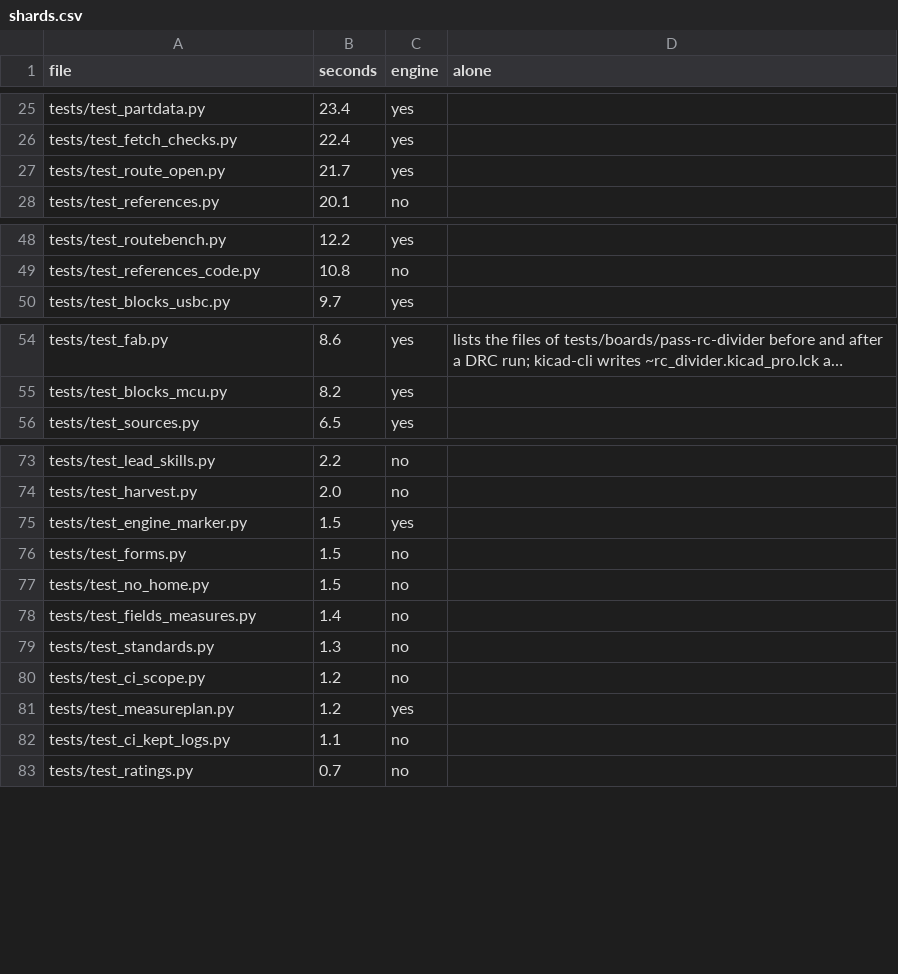
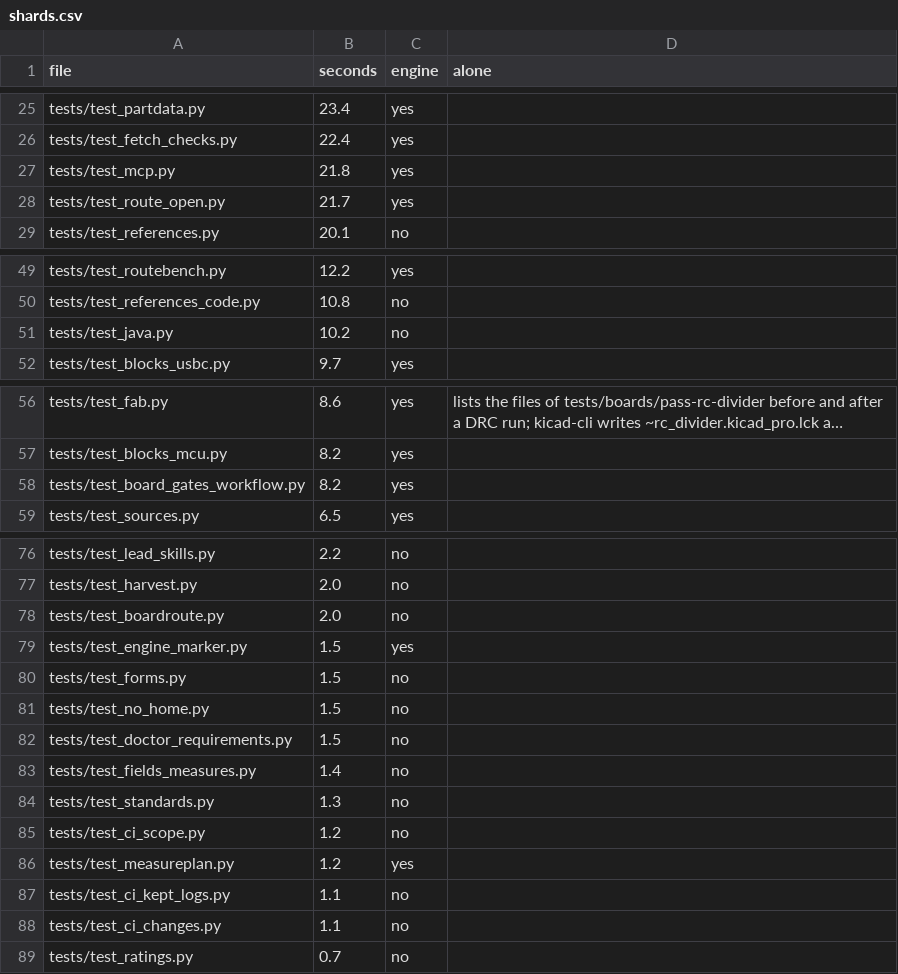
Before and after one commit to ThyFriendlyFox/via, a CSV file: verify/shards.csv, drawn as a sheet; only a part is shown, gaps mark what is left out; long unchanged cells end in …; the diff covers the shown part only; the diff names each change by its address in the sheet, - before the commit and + after, or states it on an @@ line.

Commit message:
fast has 15 minutes, held by a test; verify/shards.csv has rows for its 7 missing files
On wip/install2 at c49fece (run 44585103119, a slow runner) fast used 578
of its 600 s and stopped at step 3 of 4; pull request 124's runs took
468, 472 and 468 s in pytest and 502 s in all. tests/test_ci_scope.py
holds the limit to half again beyond the longest run measured (578 x 1.5
= 867 <= 900); seen failing at 10 minutes. The 7 files the plan gave the
default 42 s have rows from runs alone on 2026-11-19 (test_mcp 21.8 and
test_board_gates_workflow 8.2 with their engine tests, the others without).

```diff
--- a/verify/shards.csv
+++ b/verify/shards.csv
+row 27: tests/test_mcp.py | 21.8 | yes
+row 51: tests/test_java.py | 10.2 | no
+row 58: tests/test_board_gates_workflow.py | 8.2 | yes
+row 78: tests/test_boardroute.py | 2.0 | no
+row 82: tests/test_doctor_requirements.py | 1.5 | no
+row 88: tests/test_ci_changes.py | 1.1 | no
```
Also changed, not shown: 1 added row elsewhere in this file, 2 other files.
